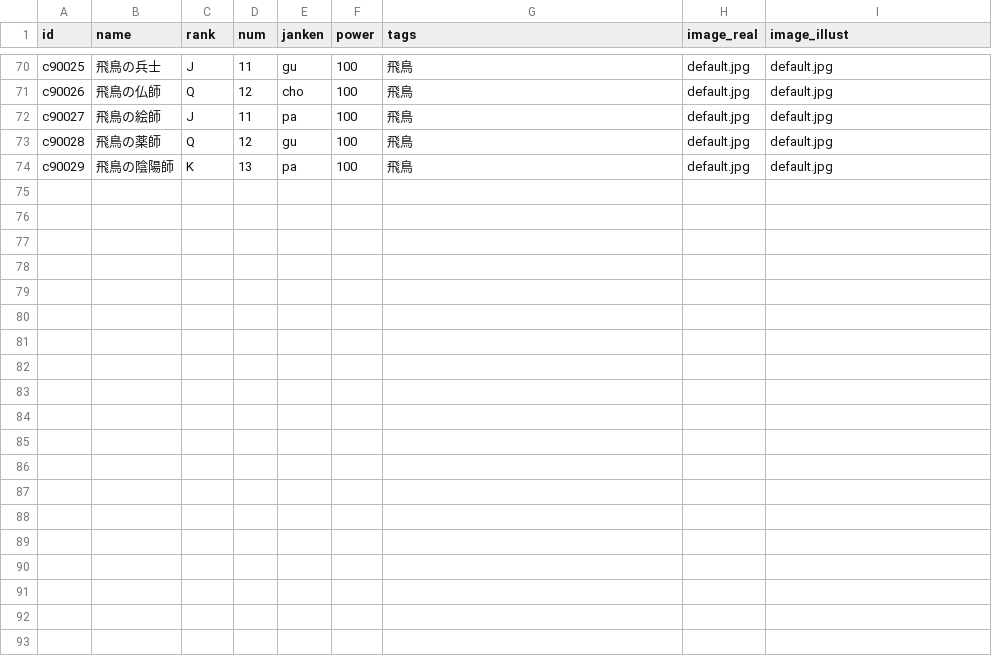
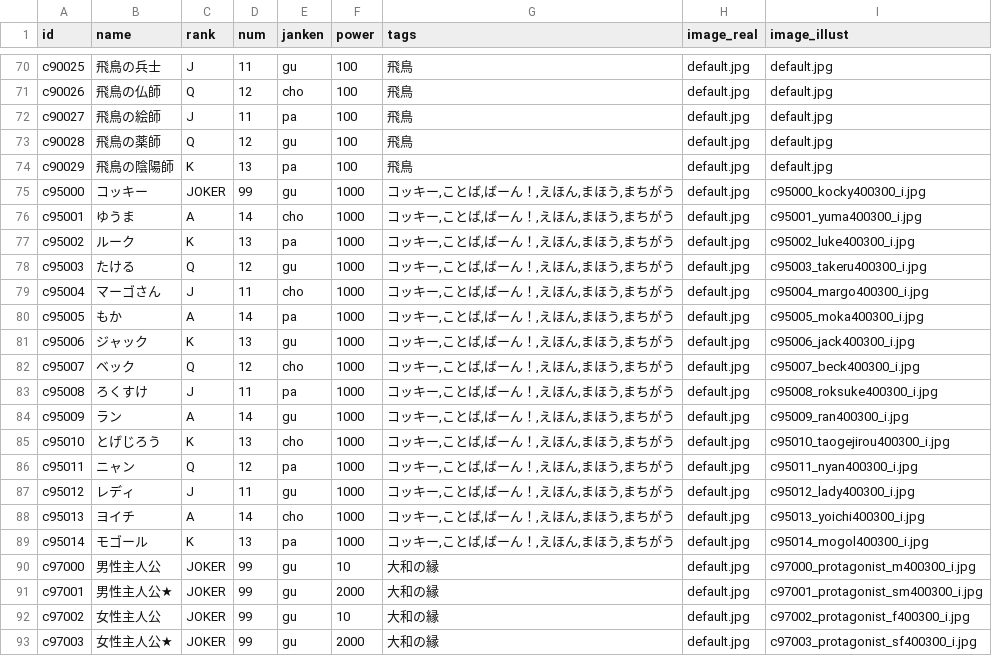
Before and after one commit to yoshiakinomura-protaglab/protagogames, a CSV file: cards.csv, drawn as a sheet; only a part is shown, gaps mark what is left out; the diff names each change by its address in the sheet, - before the commit and + after, or states it on an @@ line.

```diff
--- a/cards.csv
+++ b/cards.csv
+row 75: c95000 | コッキー | JOKER | 99 | gu | 1000 | コッキー,ことば,ばーん！,えほん,まほう,まちがう | default.jpg | c95000_kocky400300_i.jpg
+row 76: c95001 | ゆうま | A | 14 | cho | 1000 | コッキー,ことば,ばーん！,えほん,まほう,まちがう | default.jpg | c95001_yuma400300_i.jpg
+row 77: c95002 | ルーク | K | 13 | pa | 1000 | コッキー,ことば,ばーん！,えほん,まほう,まちがう | default.jpg | c95002_luke400300_i.jpg
+row 78: c95003 | たける | Q | 12 | gu | 1000 | コッキー,ことば,ばーん！,えほん,まほう,まちがう | default.jpg | c95003_takeru400300_i.jpg
+row 79: c95004 | マーゴさん | J | 11 | cho | 1000 | コッキー,ことば,ばーん！,えほん,まほう,まちがう | default.jpg | c95004_margo400300_i.jpg
+row 80: c95005 | もか | A | 14 | pa | 1000 | コッキー,ことば,ばーん！,えほん,まほう,まちがう | default.jpg | c95005_moka400300_i.jpg
+row 81: c95006 | ジャック | K | 13 | gu | 1000 | コッキー,ことば,ばーん！,えほん,まほう,まちがう | default.jpg | c95006_jack400300_i.jpg
+row 82: c95007 | ベック | Q | 12 | cho | 1000 | コッキー,ことば,ばーん！,えほん,まほう,まちがう | default.jpg | c95007_beck400300_i.jpg
+row 83: c95008 | ろくすけ | J | 11 | pa | 1000 | コッキー,ことば,ばーん！,えほん,まほう,まちがう | default.jpg | c95008_roksuke400300_i.jpg
+row 84: c95009 | ラン | A | 14 | gu | 1000 | コッキー,ことば,ばーん！,えほん,まほう,まちがう | default.jpg | c95009_ran400300_i.jpg
+row 85: c95010 | とげじろう | K | 13 | cho | 1000 | コッキー,ことば,ばーん！,えほん,まほう,まちがう | default.jpg | c95010_taogejirou400300_i.jpg
+row 86: c95011 | ニャン | Q | 12 | pa | 1000 | コッキー,ことば,ばーん！,えほん,まほう,まちがう | default.jpg | c95011_nyan400300_i.jpg
+row 87: c95012 | レディ | J | 11 | gu | 1000 | コッキー,ことば,ばーん！,えほん,まほう,まちがう | default.jpg | c95012_lady400300_i.jpg
+row 88: c95013 | ヨイチ | A | 14 | cho | 1000 | コッキー,ことば,ばーん！,えほん,まほう,まちがう | default.jpg | c95013_yoichi400300_i.jpg
+row 89: c95014 | モゴール | K | 13 | pa | 1000 | コッキー,ことば,ばーん！,えほん,まほう,まちがう | default.jpg | c95014_mogol400300_i.jpg
+row 90: c97000 | 男性主人公 | JOKER | 99 | gu | 10 | 大和の縁 | default.jpg | c97000_protagonist_m400300_i.jpg
+row 91: c97001 | 男性主人公★ | JOKER | 99 | gu | 2000 | 大和の縁 | default.jpg | c97001_protagonist_sm400300_i.jpg
+row 92: c97002 | 女性主人公 | JOKER | 99 | gu | 10 | 大和の縁 | default.jpg | c97002_protagonist_f400300_i.jpg
+row 93: c97003 | 女性主人公★ | JOKER | 99 | gu | 2000 | 大和の縁 | default.jpg | c97003_protagonist_sf400300_i.jpg
```
Also changed, not shown: joker_results.csv, tags.csv, 1 other file.
